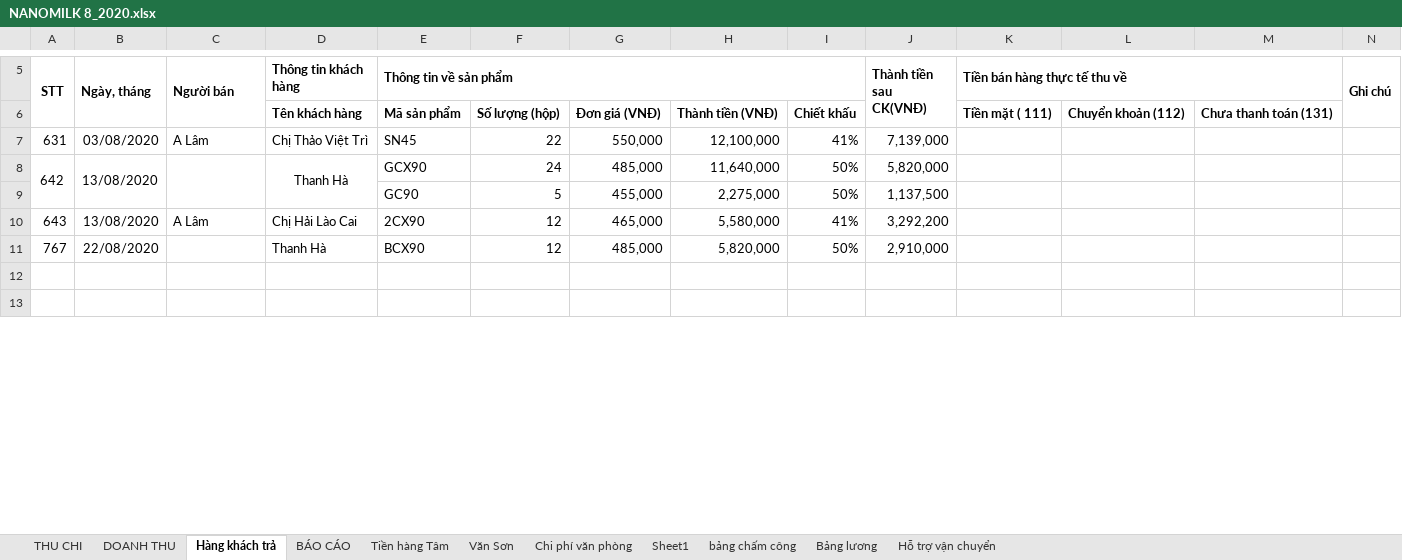
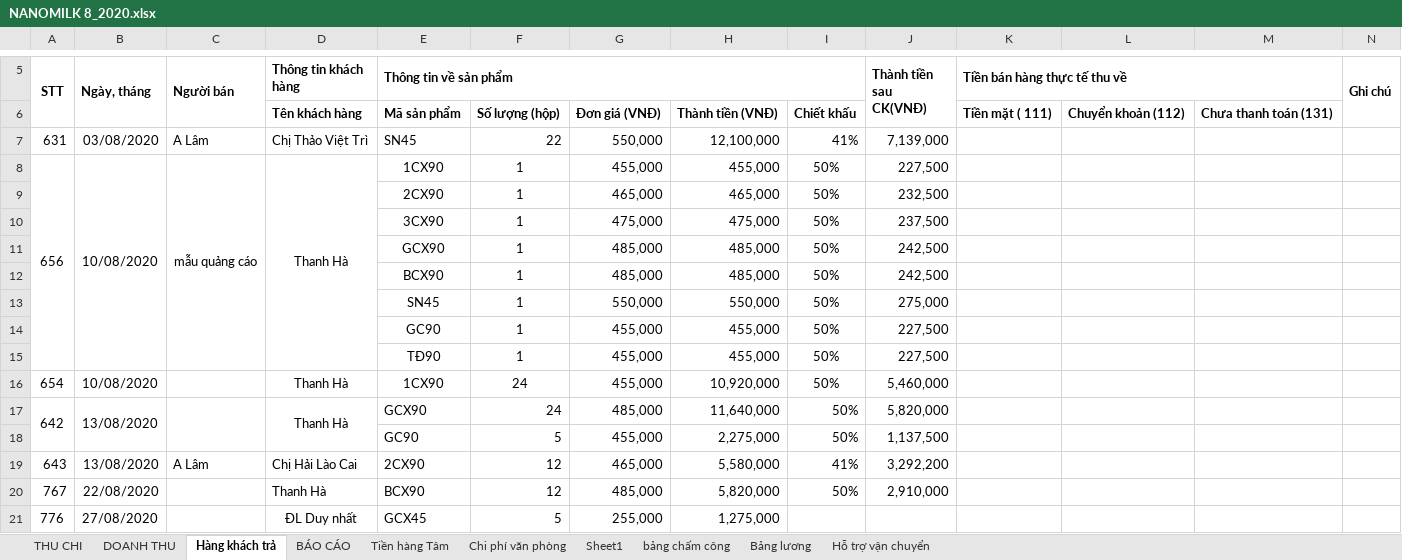
Before and after one commit to lexusna98/HangWorkspace, an Excel workbook: KẾ TOÁN - THÁI HẰNG/NANOMILK 8_2020.xlsx, sheet Hàng khách trả, drawn as a sheet; only a part is shown, gaps mark what is left out; the shorter side is filled out with more unchanged rows; values as stored, in another font and other column widths than the file's, no borders; the diff covers the shown part only; the diff names each change by its address in the sheet, - before the commit and + after, or states it on an @@ line.

```diff
--- a/KẾ TOÁN - THÁI HẰNG/NANOMILK 8_2020.xlsx (sheet Hàng khách trả)
+++ b/KẾ TOÁN - THÁI HẰNG/NANOMILK 8_2020.xlsx (sheet Hàng khách trả)
-sheet tab: Văn Sơn
+row 8: 656 | 10/08/2020 | mẫu quảng cáo | Thanh Hà | 1CX90 | 1 | 455,000 | 455,000 | 50% | 227,500
+row 9:  |  |  |  | 2CX90 | 1 | 465,000 | 465,000 | 50% | 232,500
+row 10:  |  |  |  | 3CX90 | 1 | 475,000 | 475,000 | 50% | 237,500
+row 11:  |  |  |  | GCX90 | 1 | 485,000 | 485,000 | 50% | 242,500
+row 12:  |  |  |  | BCX90 | 1 | 485,000 | 485,000 | 50% | 242,500
+row 13:  |  |  |  | SN45 | 1 | 550,000 | 550,000 | 50% | 275,000
+row 14:  |  |  |  | GC90 | 1 | 455,000 | 455,000 | 50% | 227,500
+row 15:  |  |  |  | TĐ90 | 1 | 455,000 | 455,000 | 50% | 227,500
+row 16: 654 | 10/08/2020 |  | Thanh Hà | 1CX90 | 24 | 455,000 | 10,920,000 | 50% | 5,460,000
+row 21: 776 | 27/08/2020 |  | ĐL Duy nhất | GCX45 | 5 | 255,000 | 1,275,000
```
Also changed, not shown: 2 added rows, 1 removed row, 5 edited cells and merged cells elsewhere in this sheet, sheet DOANH THU, sheet THU CHI, sheet Tiền hàng Tâm, sheet Hỗ trợ vận chuyển, sheet BÁO CÁO, formulas that keep their value, hidden cells, KẾ TOÁN - THÁI HẰNG/Báo cáo/EXCEL/NANOMILK 3_2020.xlsx, KẾ TOÁN - THÁI HẰNG/CÔNG NỢ/3S-Tử Du/3S-Tử Du.xlsx, 11 other files.
